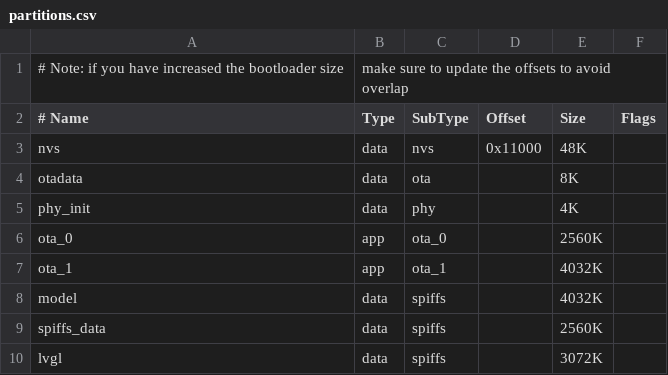
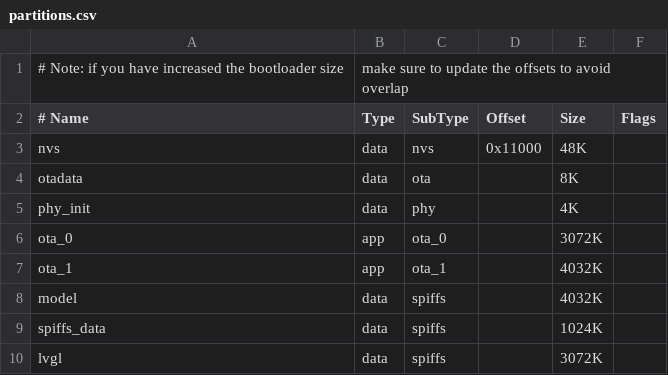
Before and after one commit to dashen2004/Hackson_AI_Hardware, a CSV file: apps/partitions.csv, drawn as a sheet.

```diff
--- a/apps/partitions.csv
+++ b/apps/partitions.csv
@@ -5,6 +5,6 @@ otadata,  data, ota,     ,        8K,
 phy_init, data, phy,     ,        4K,
-ota_0,    app,  ota_0,   ,        2560K,
+ota_0,    app,  ota_0,   ,        3072K,
 ota_1,    app,  ota_1,   ,        4032K,
 model,    data, spiffs,  ,        4032K,
-spiffs_data,  data, spiffs,  ,    2560K,
+spiffs_data,  data, spiffs,  ,    1024K,
 lvgl,     data, spiffs,  ,        3072K,
```
Also changed, not shown: 19 other files.
